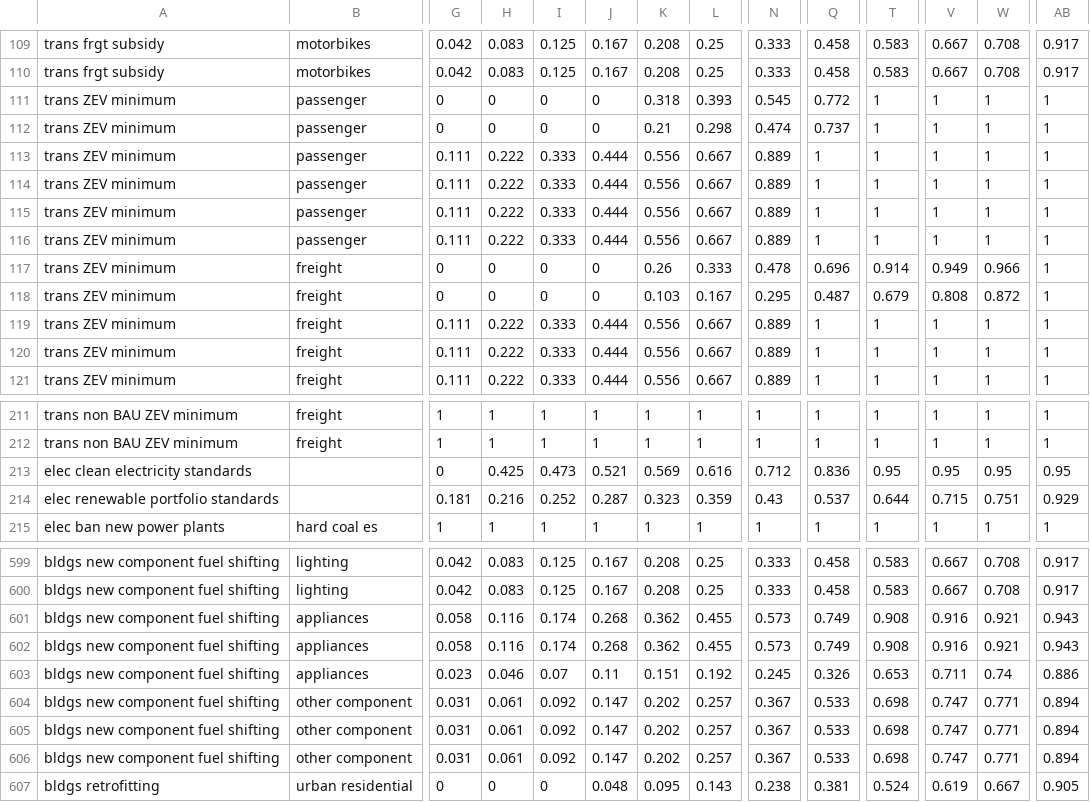
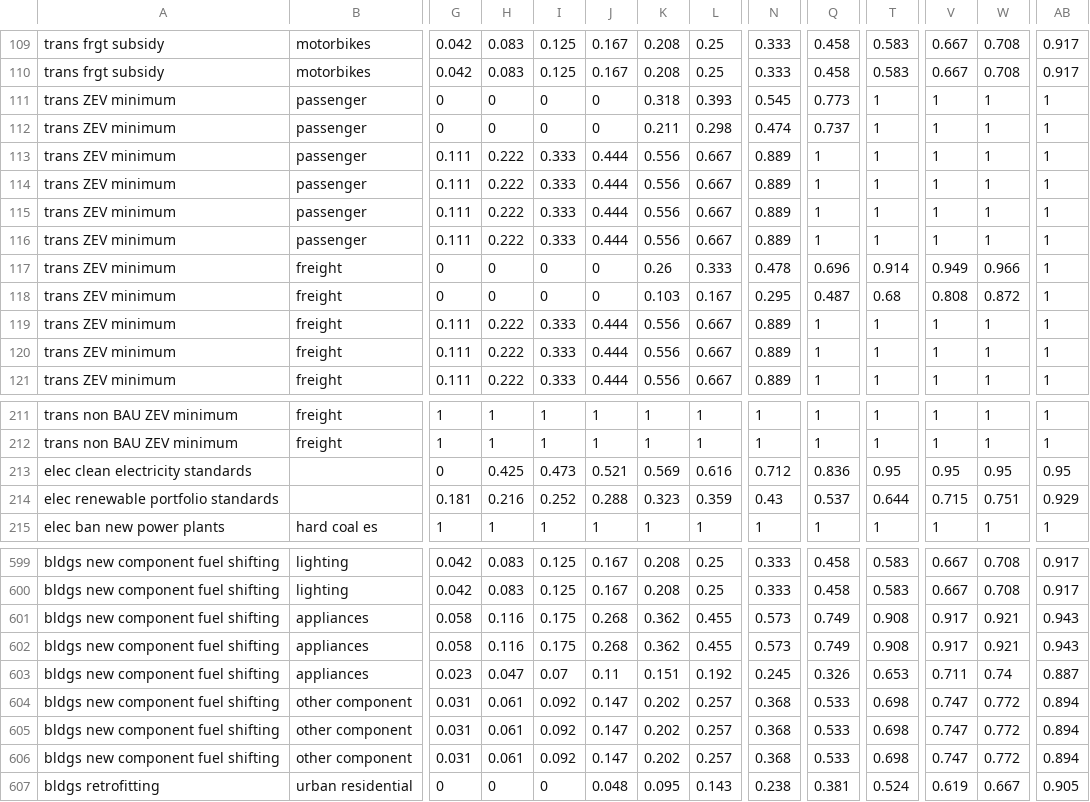
Before and after one commit to EnergyInnovation/eps-michigan, a CSV file: InputData/plcy-schd/FoPITY/FoPITY-2.csv, drawn as a sheet; only a part is shown, gaps mark what is left out; the diff names each change by its address in the sheet, - before the commit and + after, or states it on an @@ line.

```diff
--- a/InputData/plcy-schd/FoPITY/FoPITY-2.csv
+++ b/InputData/plcy-schd/FoPITY/FoPITY-2.csv
-Q111: 0.772
+Q111: 0.773
-K112: 0.21
+K112: 0.211
-T118: 0.679
+T118: 0.68
-J214: 0.287
+J214: 0.288
-I601:I602: 0.174
+I601:I602: 0.175
-V601:V602: 0.916
+V601:V602: 0.917
-H603: 0.046
+H603: 0.047
-AB603: 0.886
+AB603: 0.887
-N604:N606: 0.367
+N604:N606: 0.368
-W604:W606: 0.771
+W604:W606: 0.772
```
Also changed, not shown: InputData/plcy-schd/FoPITY/FoPITY-2-WebApp.csv.
